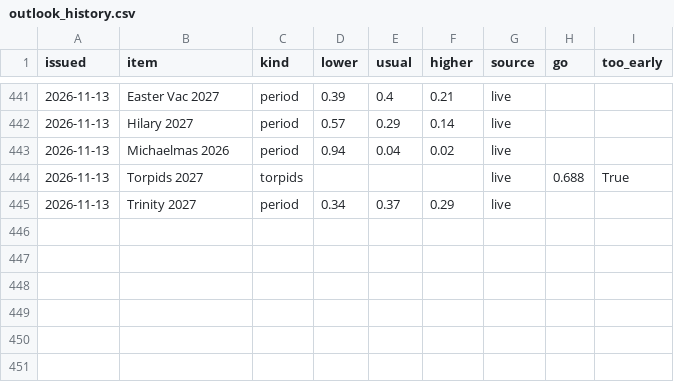
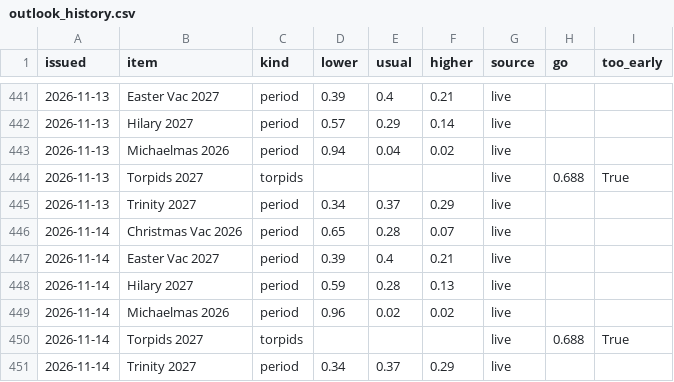
Before and after one commit to robertdoanesolomon/Flag_Predictor, a CSV file: data/termly/outlook_history.csv, drawn as a sheet; only a part is shown, gaps mark what is left out.

```diff
--- a/data/termly/outlook_history.csv
+++ b/data/termly/outlook_history.csv
@@ -445 +445,7 @@ issued,item,kind,lower,usual,higher,source,go,too_early
 2026-11-13,Trinity 2027,period,0.34,0.37,0.29,live,,
+2026-11-14,Christmas Vac 2026,period,0.65,0.28,0.07,live,,
+2026-11-14,Easter Vac 2027,period,0.39,0.4,0.21,live,,
+2026-11-14,Hilary 2027,period,0.59,0.28,0.13,live,,
+2026-11-14,Michaelmas 2026,period,0.96,0.02,0.02,live,,
+2026-11-14,Torpids 2027,torpids,,,,live,0.688,True
+2026-11-14,Trinity 2027,period,0.34,0.37,0.29,live,,
```
Also changed, not shown: data/termly/farmoor_daily.csv, 7 other files.
